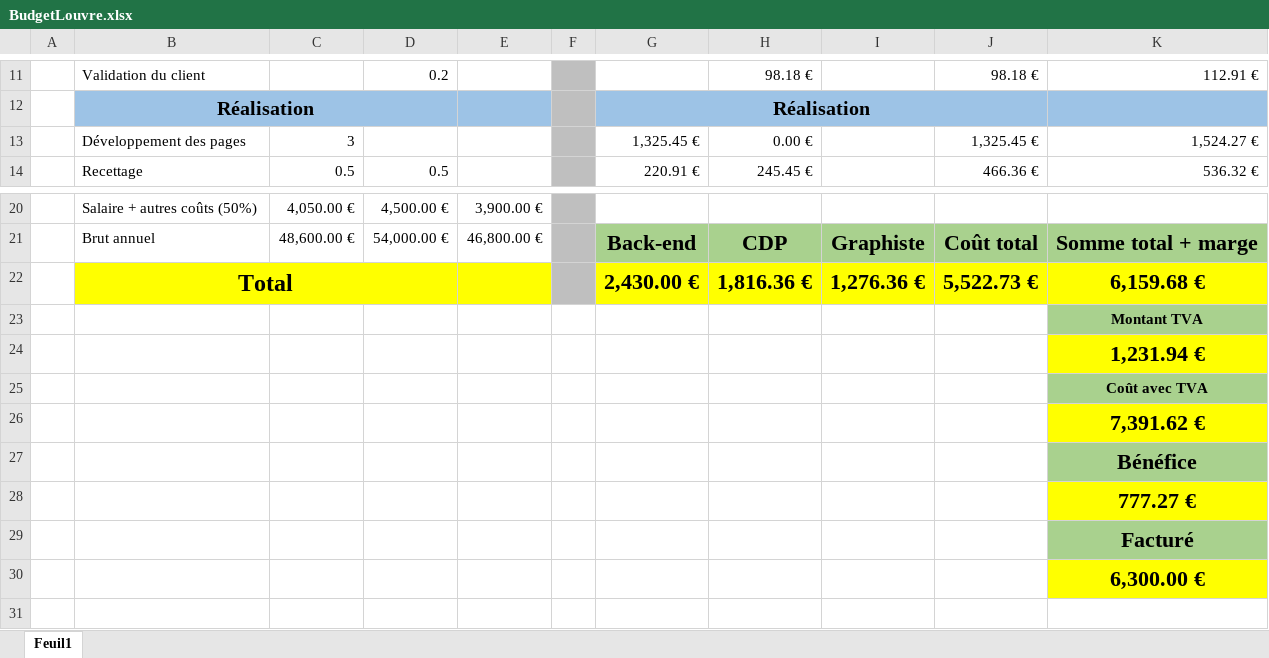
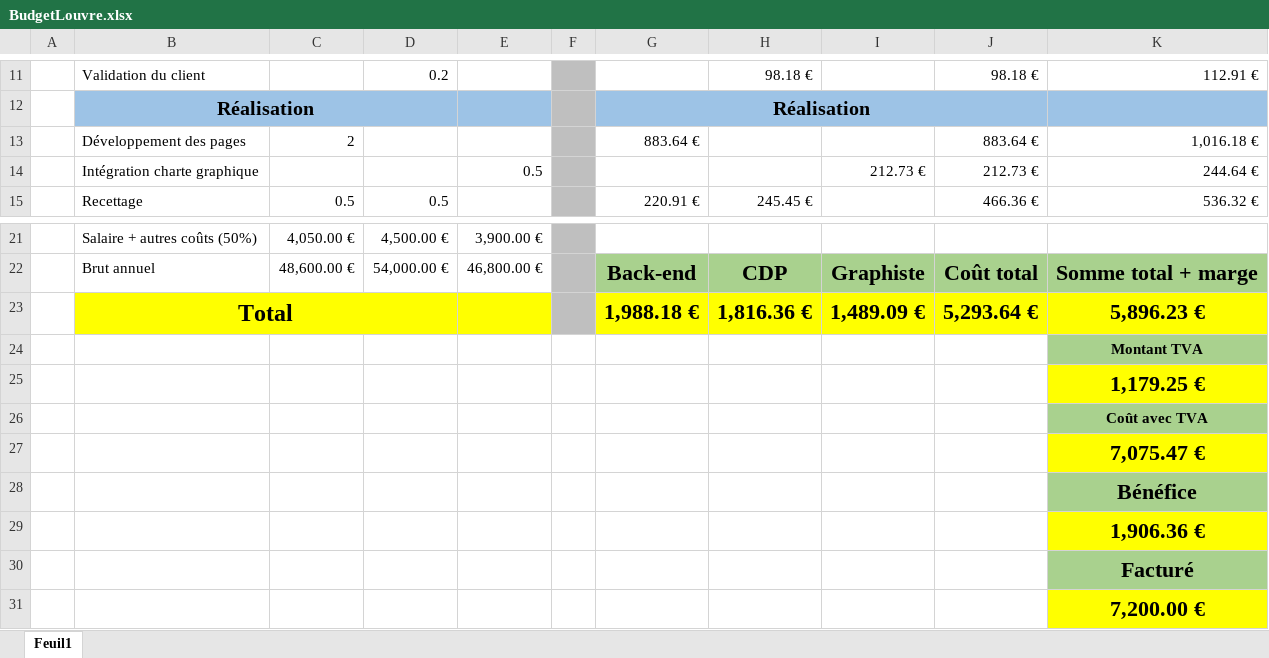
Before and after one commit to ILeMH/OC, an Excel workbook: Projet_3(Back-end)/Budget/BudgetLouvre.xlsx, sheet Feuil1, drawn as a sheet; only a part is shown, gaps mark what is left out; values as stored, in another font and other column widths than the file's, no borders; removed rows and columns are numbered as before the commit, all else as after; the diff names each change by its address in the sheet, - before the commit and + after, or states it on an @@ line.

```diff
--- a/Projet_3(Back-end)/Budget/BudgetLouvre.xlsx (sheet Feuil1)
+++ b/Projet_3(Back-end)/Budget/BudgetLouvre.xlsx (sheet Feuil1)
-row 13:  | Développement des pages | 3 |  |  |  | 1,325.45 € | 0.00 € |  | 1,325.45 € | 1,524.27 €
+row 13:  | Développement des pages | 2 |  |  |  | 883.64 € |  |  | 883.64 € | 1,016.18 €
+row 14:  | Intégration charte graphique |  |  | 0.5 |  |  |  | 212.73 € | 212.73 € | 244.64 €
-row 22:  | Total |  |  |  |  | 2,430.00 € | 1,816.36 € | 1,276.36 € | 5,522.73 € | 6,159.68 €
+row 23:  | Total |  |  |  |  | 1,988.18 € | 1,816.36 € | 1,489.09 € | 5,293.64 € | 5,896.23 €
-K25: 1,231.94 €
+K25: 1,179.25 €
-K27: 7,391.62 €
+K27: 7,075.47 €
-K29: 777.27 €
+K29: 1,906.36 €
-K31: 6,300.00 €
+K31: 7,200.00 €
```
Also changed, not shown: formulas that keep their value, Projet_3(Back-end)/Budget/devis.xlsx, 4 other files.
